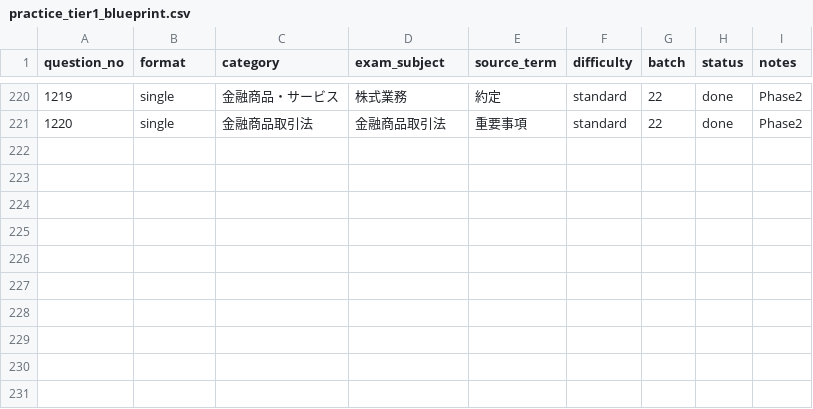
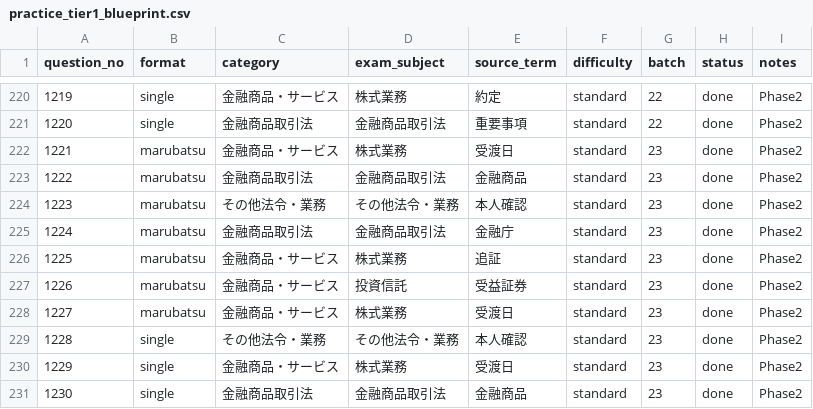
Before and after one commit to takkenshiken2026-sudo/gaimuin-master.jp, a CSV file: data/practice_tier1_blueprint.csv, drawn as a sheet; only a part is shown, gaps mark what is left out.

```diff
--- a/data/practice_tier1_blueprint.csv
+++ b/data/practice_tier1_blueprint.csv
@@ -221 +221,11 @@ question_no,format,category,exam_subject,source_term,difficulty,batch,status,not
 1220,single,金融商品取引法,金融商品取引法,重要事項,standard,22,done,Phase2
+1221,marubatsu,金融商品・サービス,株式業務,受渡日,standard,23,done,Phase2
+1222,marubatsu,金融商品取引法,金融商品取引法,金融商品,standard,23,done,Phase2
+1223,marubatsu,その他法令・業務,その他法令・業務,本人確認,standard,23,done,Phase2
+1224,marubatsu,金融商品取引法,金融商品取引法,金融庁,standard,23,done,Phase2
+1225,marubatsu,金融商品・サービス,株式業務,追証,standard,23,done,Phase2
+1226,marubatsu,金融商品・サービス,投資信託,受益証券,standard,23,done,Phase2
+1227,marubatsu,金融商品・サービス,株式業務,受渡日,standard,23,done,Phase2
+1228,single,その他法令・業務,その他法令・業務,本人確認,standard,23,done,Phase2
+1229,single,金融商品・サービス,株式業務,受渡日,standard,23,done,Phase2
+1230,single,金融商品取引法,金融商品取引法,金融商品,standard,23,done,Phase2
```
Also changed, not shown: 17 other files.
